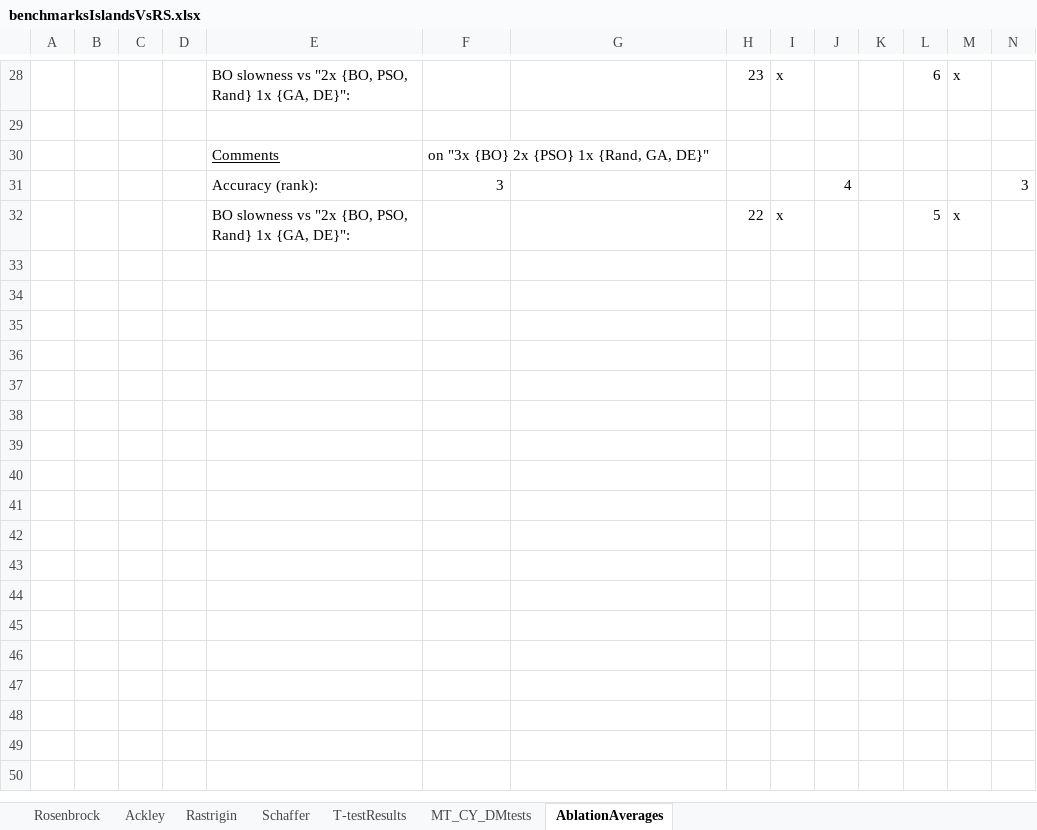
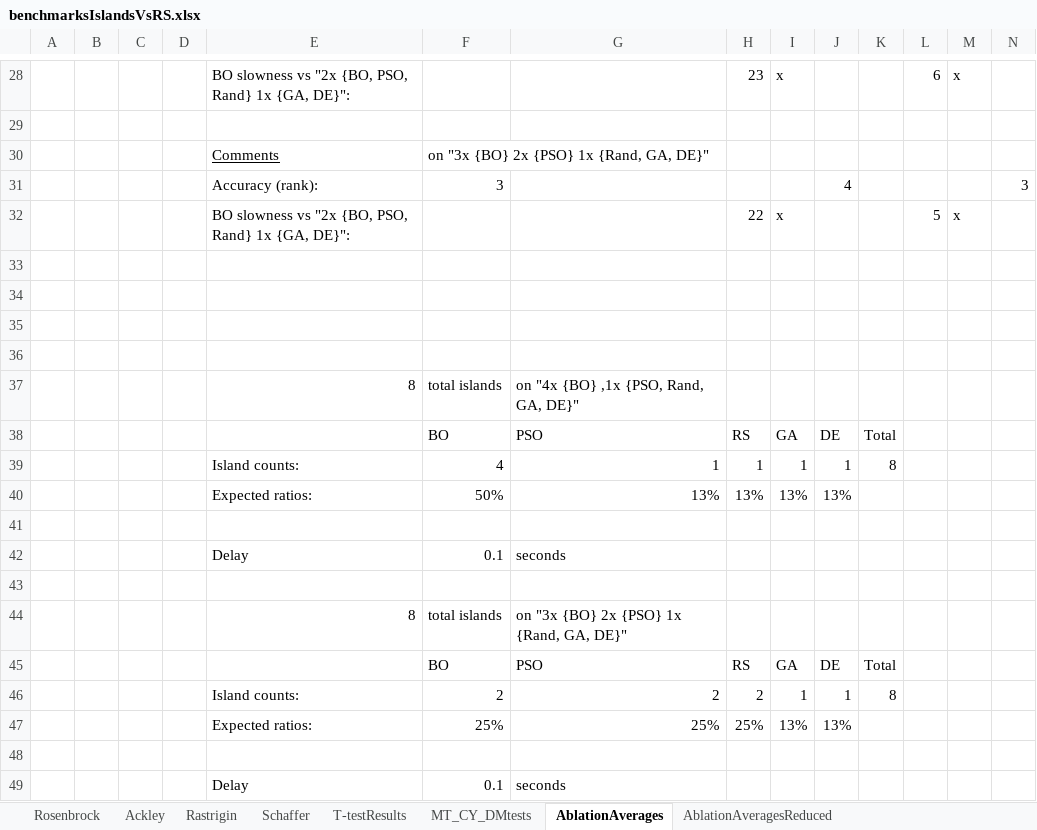
Before and after one commit to temp3rr0r/Ozone-Narx-DNN, an Excel workbook: models/NarxModelSearch/benchmarksIslandsVsRS.xlsx, sheet AblationAverages, drawn as a sheet; only a part is shown, gaps mark what is left out; values as stored, in another font and other column widths than the file's, no borders; rows hold the shown columns only; the diff names each change by its address in the sheet, - before the commit and + after, or states it on an @@ line.

Commit message:
Several math benchmarks 20 islands done. Bfr "noX" benchmarks. Bfr MT 3 countries

```diff
--- a/models/NarxModelSearch/benchmarksIslandsVsRS.xlsx (sheet AblationAverages)
+++ b/models/NarxModelSearch/benchmarksIslandsVsRS.xlsx (sheet AblationAverages)
+sheet tab: AblationAveragesReduced
+row 33: (empty)
+row 34: (empty)
+row 35: (empty)
+row 36: (empty)
+row 37:  |  |  |  | 8 | total islands | on "4x {BO} ,1x {PSO, Rand, GA, DE}"
+row 38:  |  |  |  |  | BO | PSO | RS | GA | DE | Total
+row 39:  |  |  |  | Island counts: | 4 | 1 | 1 | 1 | 1 | 8
+row 40:  |  |  |  | Expected ratios: | 50% | 13% | 13% | 13% | 13%
+row 41: (empty)
+row 42:  |  |  |  | Delay | 0.1 | seconds
+row 43: (empty)
+row 44:  |  |  |  | 8 | total islands | on "3x {BO} 2x {PSO} 1x {Rand, GA, DE}"
+row 45:  |  |  |  |  | BO | PSO | RS | GA | DE | Total
+row 46:  |  |  |  | Island counts: | 2 | 2 | 2 | 1 | 1 | 8
+row 47:  |  |  |  | Expected ratios: | 25% | 25% | 25% | 13% | 13%
+row 48: (empty)
+row 49:  |  |  |  | Delay | 0.1 | seconds
```
Also changed, not shown: 7 other files.
